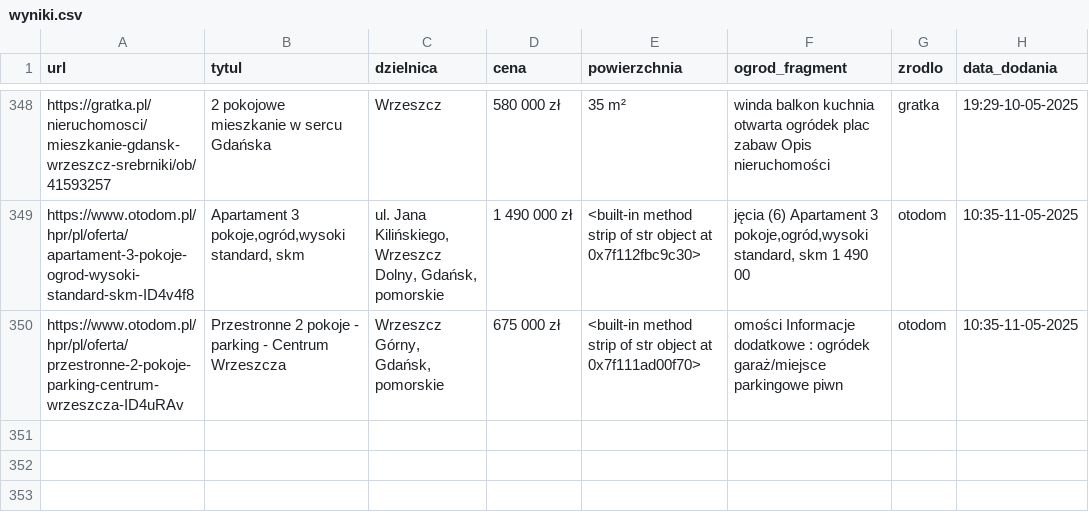
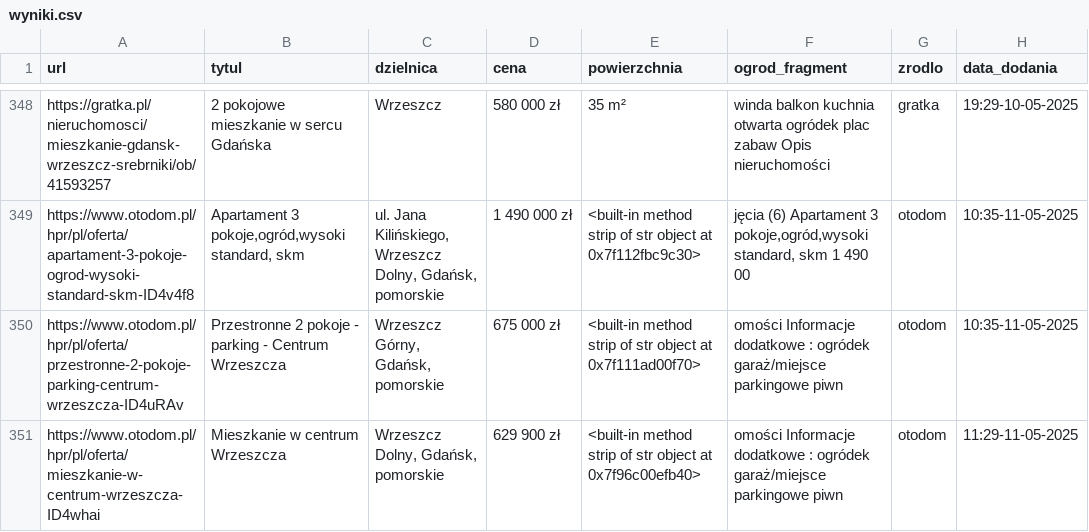
Before and after one commit to Kirizaki/scraper, a CSV file: wyniki.csv, drawn as a sheet; only a part is shown, gaps mark what is left out; the diff names each change by its address in the sheet, - before the commit and + after, or states it on an @@ line.

```diff
--- a/wyniki.csv
+++ b/wyniki.csv
+row 351: https://www.otodom.pl/hpr/pl/oferta/mieszkanie-w-centrum-wrzeszcza-ID4whai | Mieszkanie w centrum Wrzeszcza | Wrzeszcz Dolny, Gdańsk, pomorskie | 629 900 zł | <built-in method strip of str object at 0x7f96c00efb40> | omości Informacje dodatkowe : ogródek garaż/miejsce parkingowe piwn | otodom | 11:29-11-05-2025
```
Also changed, not shown: adresowo.csv, olx.csv, 3 other files.
